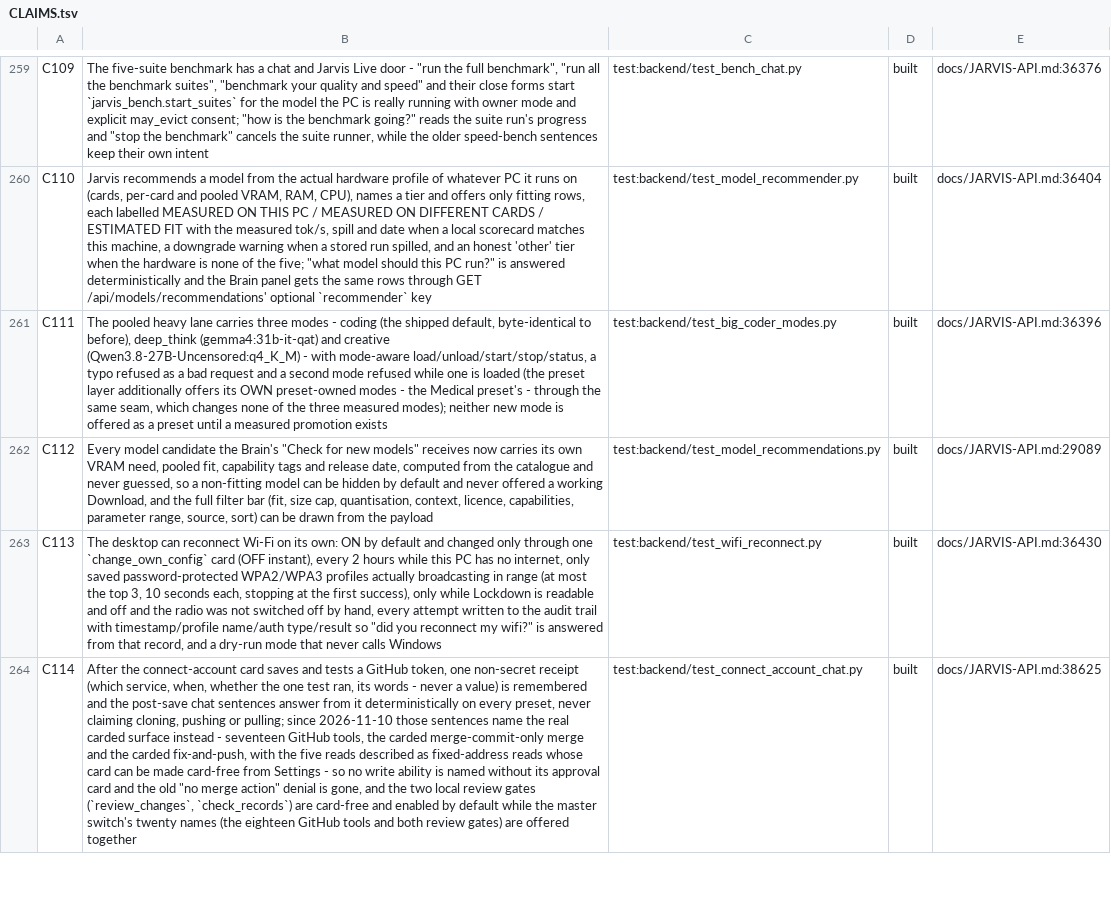
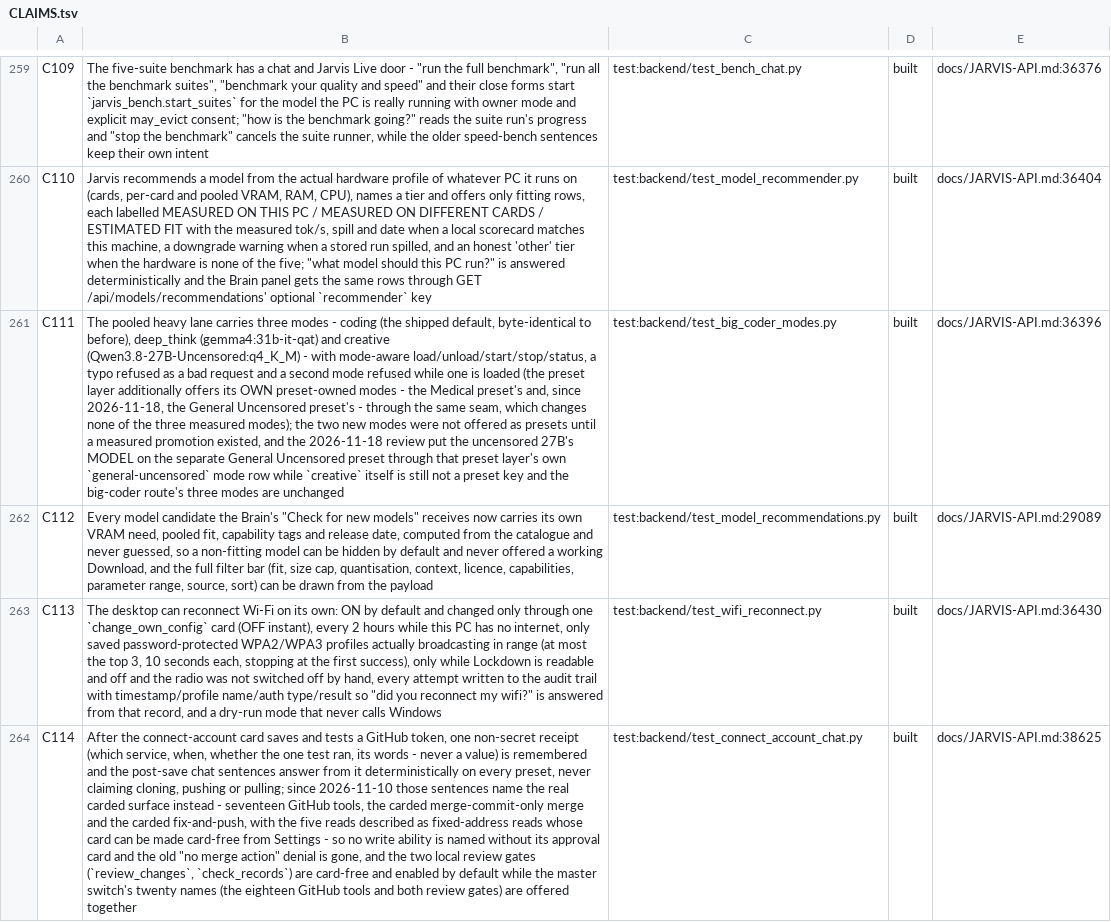
Before and after one commit to darknight11ish/Epic-Jarvis, a TSV file: docs/CLAIMS.tsv, drawn as a sheet; only a part is shown, gaps mark what is left out; the diff covers the shown part only; the diff names each change by its address in the sheet, - before the commit and + after, or states it on an @@ line.

Commit message:
feat(presets): uncensored models live only on general_uncensored, on the measured 27B
The external review's ruling, verbatim: keep aligned gemma4:26b-a4b-it-qat
(22/24, 52.3 tok/s) on General, and keep uncensored models strictly on the
separate general_uncensored preset.

The row previously named an abliterated 9B on the one-card everyday lane at
196,608 tokens. It now names orcarouter/Qwen3.8-27B-Uncensored:q4_K_M on the
pooled three-card lane at 32,768 tokens - the window its 2026-11-18 measurement
on this PC supports: 17.379 GiB resident, 0.000 GiB spilled, 47.4-57.1 s cold
load, 9.04-13.05 tok/s over seven clean samples (median 9.99, low end shown).
49,152 also measured zero spill and is the maximum; 65,536 spilled 1.507 GiB,
so 32,768 ships. The 27B is chosen over muse-glimmer-uncensored:30b (15.77 GiB,
already local) because it is the one candidate with a full measurement here
(20/24 blind quality, 19/19 tool calls emitted); the muse row is described in
the preset's own words rather than chosen, and the two MoE candidates still
downloading are benchmarks for later, not names now.

The pooled-mode seam gains a general-uncensored row derived from the preset row
itself (model and window typed once, measured 0 B spill allowance), so the lane
can start and read back the mode the preset names; the big-coder route's three
mode keys did not move, and creative's stale 17.7 tok/s sentence is re-pointed
at the same re-measurement because the stored 17.96 did not reproduce.

Every preset surface moves with the row: the generated contract both apps
render, the feature row and its three app copies with the catalogue, the phone
contract test, docs/MODEL-TOPOLOGY.md, docs/CLAIMS.tsv (C111/C157) and the
suites that pin preset figures - test_presets.py now enumerates six heavy rows
and the new row's own measured numbers, plus a new
t_general_uncensored_is_the_measured_uncensored_preset that fails on the tree
before this change.

Stacks on #1390 (fix/the-pictures-preset-that-spills-2026-11-18); merge after it.

```diff
--- a/docs/CLAIMS.tsv
+++ b/docs/CLAIMS.tsv
-B261: …Medical preset's - through the same seam, which changes none of the three measured modes); neither new mode is offered as a preset until a measured promotion exists
+B261: …Medical preset's and, since 2026-11-18, the General Uncensored preset's - through the same seam, which changes none of the three measured modes); the two new modes were not offered as presets until a measured promotion existed, and the 2026-11-18 review put the uncensored 27B's MODEL on the separate General Uncensored preset through that preset layer's own `general-uncensored` mode row while `creative` itself is still not a preset key and the big-coder route's three modes are unchanged
```
Also changed, not shown: 1 edited cell elsewhere in this file, 21 other files.
